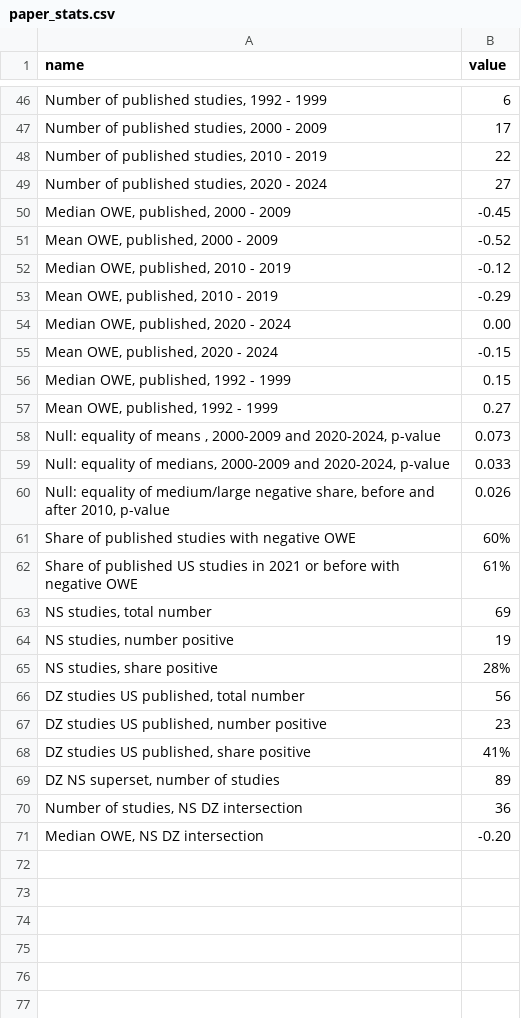
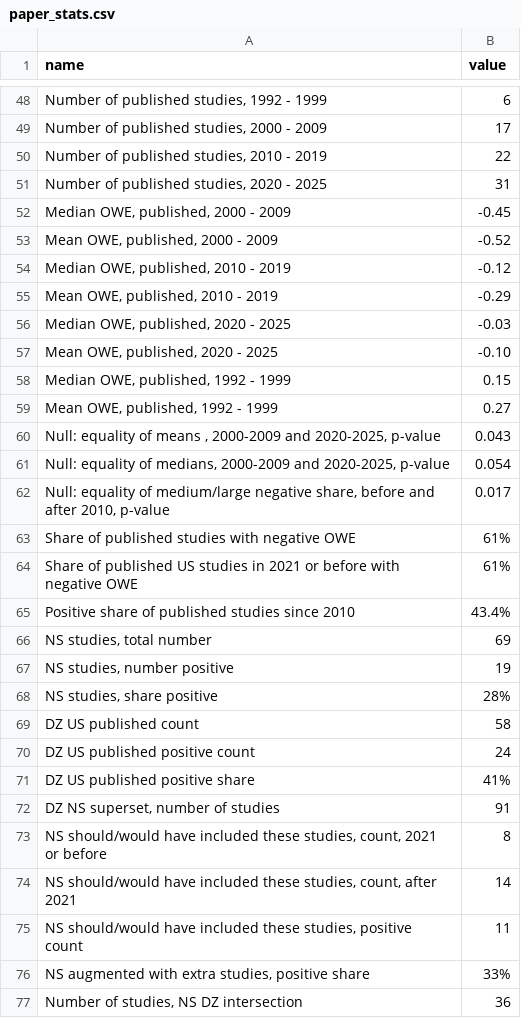
Before and after one commit to Economic/owe_review, a CSV file: docs/paper_stats.csv, drawn as a sheet; only a part is shown, gaps mark what is left out; the shorter side is filled out with more unchanged rows; removed rows and columns are numbered as before the commit, all else as after; the diff covers the shown part only; the diff names each change by its address in the sheet, - before the commit and + after, or states it on an @@ line.

```diff
--- a/docs/paper_stats.csv
+++ b/docs/paper_stats.csv
-row 49: Number of published studies, 2020 - 2024 | 27
+row 51: Number of published studies, 2020 - 2025 | 31
-row 54: Median OWE, published, 2020 - 2024 | 0.00
-row 55: Mean OWE, published, 2020 - 2024 | -0.15
+row 56: Median OWE, published, 2020 - 2025 | -0.03
+row 57: Mean OWE, published, 2020 - 2025 | -0.10
-row 58: Null: equality of means , 2000-2009 and 2020-2024, p-value | 0.073
-row 59: Null: equality of medians, 2000-2009 and 2020-2024, p-value | 0.033
+row 60: Null: equality of means , 2000-2009 and 2020-2025, p-value | 0.043
+row 61: Null: equality of medians, 2000-2009 and 2020-2025, p-value | 0.054
-B62 (value): 0.026
+B62 (value): 0.017
-B63 (value): 60%
+B63 (value): 61%
+row 65: Positive share of published studies since 2010 | 43.4%
-row 66: DZ studies US published, total number | 56
-row 67: DZ studies US published, number positive | 23
+row 69: DZ US published count | 58
+row 70: DZ US published positive count | 24
-A71 (name): DZ studies US published, share positive
+A71 (name): DZ US published positive share
-B72 (value): 89
+B72 (value): 91
+row 73: NS should/would have included these studies, count, 2021 or before | 8
+row 74: NS should/would have included these studies, count, after 2021 | 14
+row 75: NS should/would have included these studies, positive count | 11
+row 76: NS augmented with extra studies, positive share | 33%
```
Also changed, not shown: 6 added rows, 3 removed rows and 23 edited cells elsewhere in this file, mw_owe_repository.csv, 18 other files.
